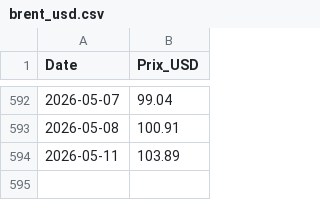
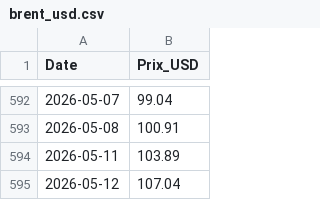
Before and after one commit to amaurychvn/mermet, a CSV file: brent_usd.csv, drawn as a sheet; only a part is shown, gaps mark what is left out.

```diff
--- a/brent_usd.csv
+++ b/brent_usd.csv
@@ -594 +594,2 @@ Date,Prix_USD
 2026-05-11,103.89
+2026-05-12,107.04
```
Also changed, not shown: eurusd.csv, prix_carburants_quotidien.csv.
